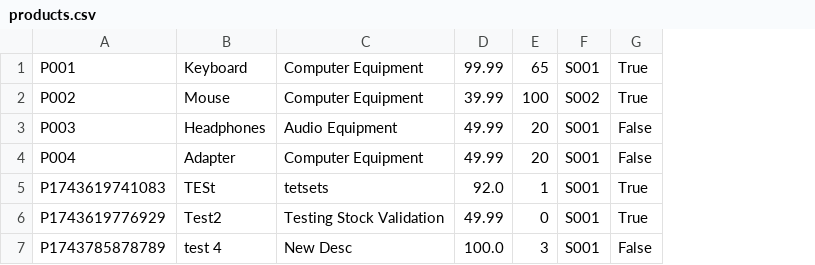
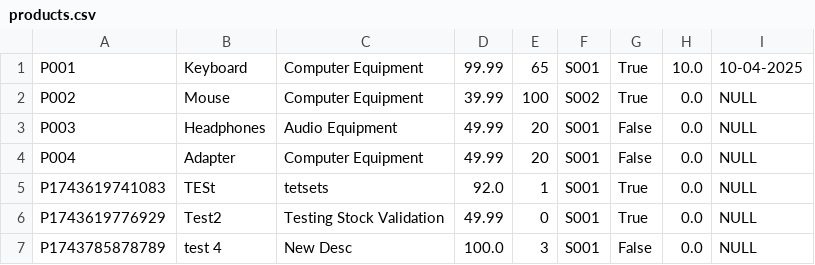
Before and after one commit to elyhansee/OODPGROUP5, a CSV file: src/data/products.csv, drawn as a sheet; the diff names each change by its address in the sheet, - before the commit and + after, or states it on an @@ line.

```diff
--- a/src/data/products.csv
+++ b/src/data/products.csv
+column H, rows 1-7: 10.0 | 0.0 | 0.0 | 0.0 | 0.0 | 0.0 | 0.0
+column I, rows 1-7: 10-04-2025 | NULL | NULL | NULL | NULL | NULL | NULL
```
Also changed, not shown: src/data/users.csv, 5 other files.
